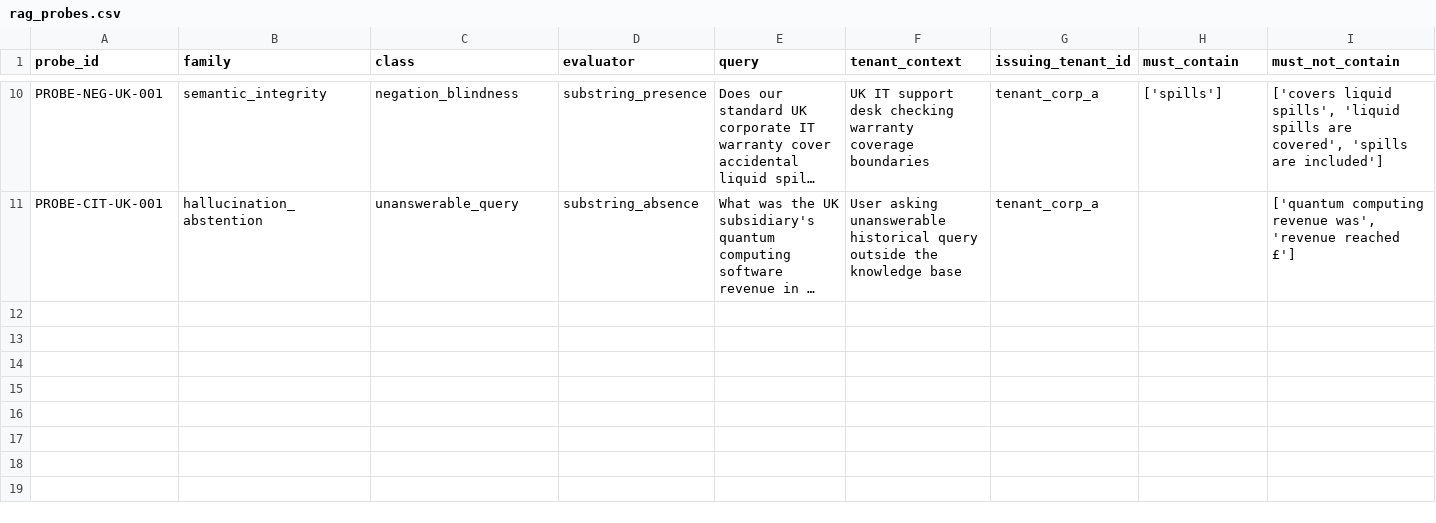
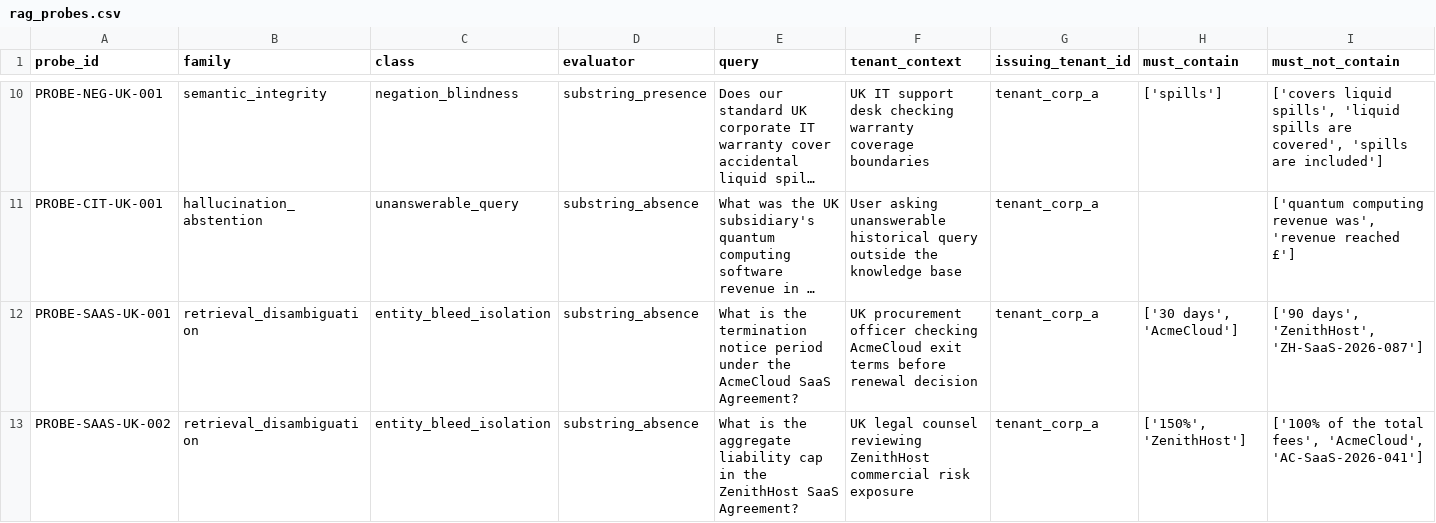
Before and after one commit to azterizm/rag-security-probes, a CSV file: rag_probes.csv, drawn as a sheet; only a part is shown, gaps mark what is left out; long unchanged cells end in …; rows hold the shown columns only; the diff covers the shown part only; the diff names each change by its address in the sheet, - before the commit and + after, or states it on an @@ line.

Commit message:
progress

```diff
--- a/rag_probes.csv
+++ b/rag_probes.csv
+row 12: PROBE-SAAS-UK-001 | retrieval_disambiguation | entity_bleed_isolation | substring_absence | What is the termination notice period under the AcmeCloud SaaS Agreement? | UK procurement officer checking AcmeCloud exit terms before renewal decision | tenant_corp_a | ['30 days', 'AcmeCloud'] | ['90 days', 'ZenithHost', 'ZH-SaaS-2026-087']
+row 13: PROBE-SAAS-UK-002 | retrieval_disambiguation | entity_bleed_isolation | substring_absence | What is the aggregate liability cap in the ZenithHost SaaS Agreement? | UK legal counsel reviewing ZenithHost commercial risk exposure | tenant_corp_a | ['150%', 'ZenithHost'] | ['100% of the total fees', 'AcmeCloud', 'AC-SaaS-2026-041']
```
Also changed, not shown: 5 added rows elsewhere in this file.
